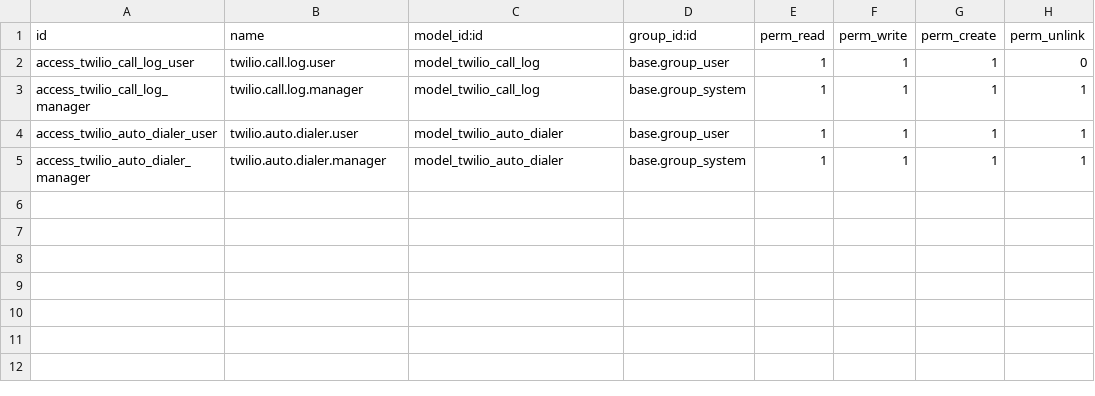
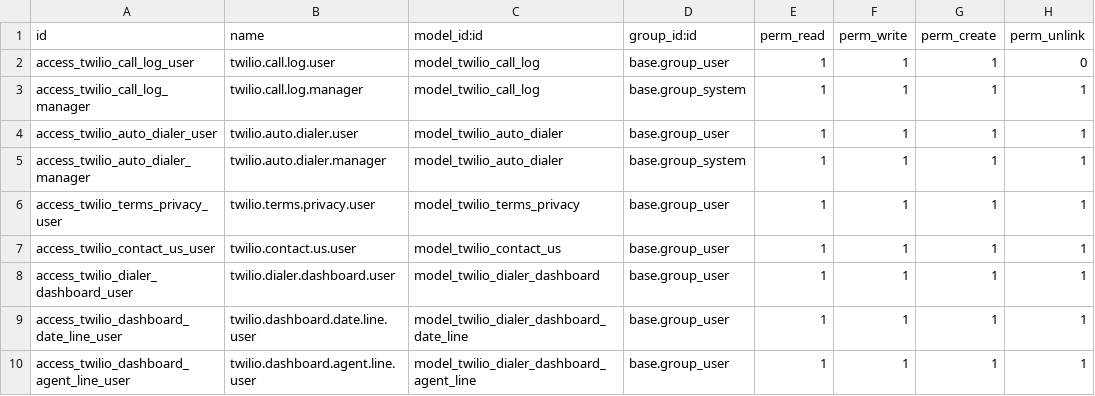
Before and after one commit to Hasnen-mr/oddo-twilio, a CSV file: twilio_dialer/security/ir.model.access.csv, drawn as a sheet.

```diff
--- a/twilio_dialer/security/ir.model.access.csv
+++ b/twilio_dialer/security/ir.model.access.csv
@@ -5 +5,6 @@ access_twilio_auto_dialer_user,twilio.auto.dialer.user,model_twilio_auto_dialer,
 access_twilio_auto_dialer_manager,twilio.auto.dialer.manager,model_twilio_auto_dialer,base.group_system,1,1,1,1
+access_twilio_terms_privacy_user,twilio.terms.privacy.user,model_twilio_terms_privacy,base.group_user,1,1,1,1
+access_twilio_contact_us_user,twilio.contact.us.user,model_twilio_contact_us,base.group_user,1,1,1,1
+access_twilio_dialer_dashboard_user,twilio.dialer.dashboard.user,model_twilio_dialer_dashboard,base.group_user,1,1,1,1
+access_twilio_dashboard_date_line_user,twilio.dashboard.date.line.user,model_twilio_dialer_dashboard_date_line,base.group_user,1,1,1,1
+access_twilio_dashboard_agent_line_user,twilio.dashboard.agent.line.user,model_twilio_dialer_dashboard_agent_line,base.group_user,1,1,1,1
```
Also changed, not shown: 22 other files.
